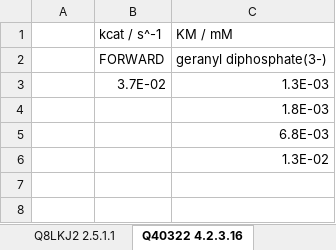
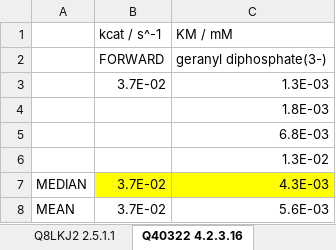
Before and after one commit to neilswainston/ModelGenie, an Excel workbook: models/terpenoids_kinetics.xlsx, sheet Q40322 4.2.3.16, drawn as a sheet; values as stored, in another font and other column widths than the file's, no borders; the diff names each change by its address in the sheet, - before the commit and + after, or states it on an @@ line.

```diff
--- a/models/terpenoids_kinetics.xlsx (sheet Q40322 4.2.3.16)
+++ b/models/terpenoids_kinetics.xlsx (sheet Q40322 4.2.3.16)
+row 7: MEDIAN | 3.7E-02 | 4.3E-03
+row 8: MEAN | 3.7E-02 | 5.6E-03
```
Also changed, not shown: sheet Q9FD70 2.3.1.9, sheet Q46822 5.3.3.2, sheet Q9FD54 2.7.1.36, sheet Q9FD52 2.7.4.2, sheet Q9FD70 1.1.1.88, sheet Q8LKJ2 2.5.1.1, 1 more sheet, 1 other file.
